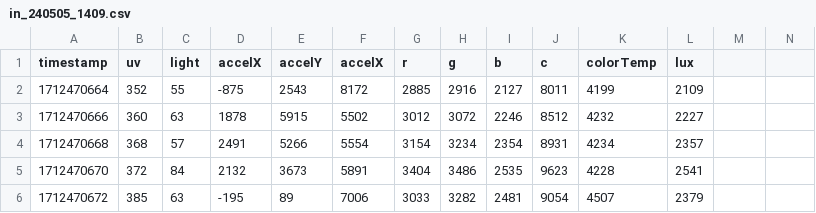
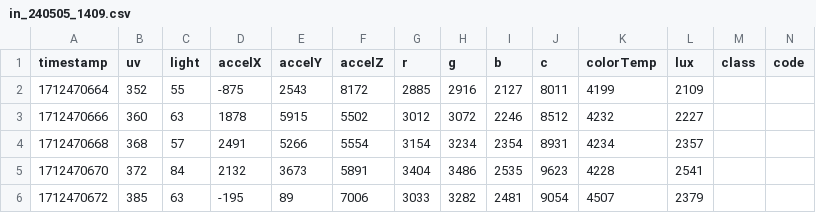
Before and after one commit to uoa-compsci399-s1-2024/capstone-project-2024-s1-team-14-neox, a CSV file: classification/local/clean_csv/in_240505_1409.csv, drawn as a sheet; only a part is shown.

Commit message:
Classification: different ml models without uv

```diff
--- a/classification/local/clean_csv/in_240505_1409.csv
+++ b/classification/local/clean_csv/in_240505_1409.csv
@@ -1,2 +1,2 @@
-timestamp,uv,light,accelX,accelY,accelX,r,g,b,c,colorTemp,lux,,
+timestamp,uv,light,accelX,accelY,accelZ,r,g,b,c,colorTemp,lux,class,code
 1712470664,352,55,-875,2543,8172,2885,2916,2127,8011,4199,2109,,
```
Also changed, not shown: classification/local/clean_csv/in_240505_1426.csv, classification/local/clean_csv/in_240505_1432.csv, 8 other files.
